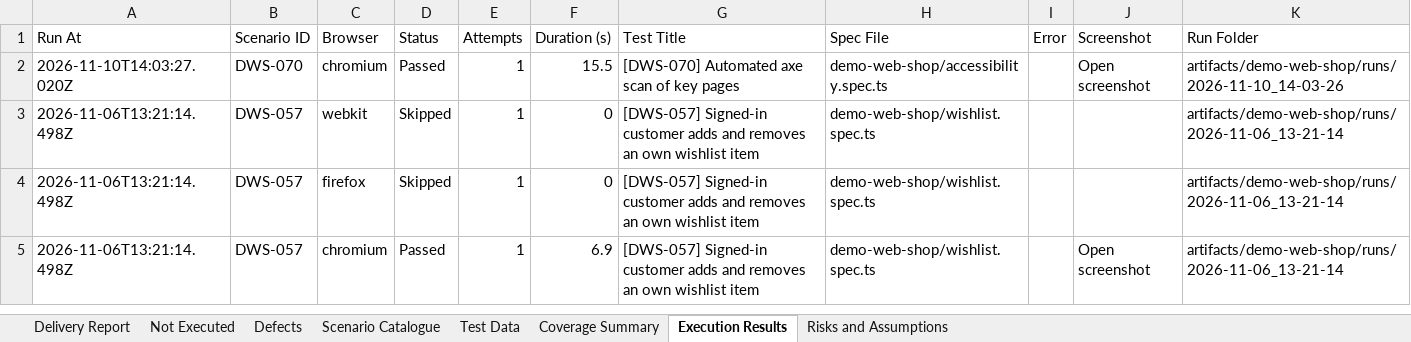
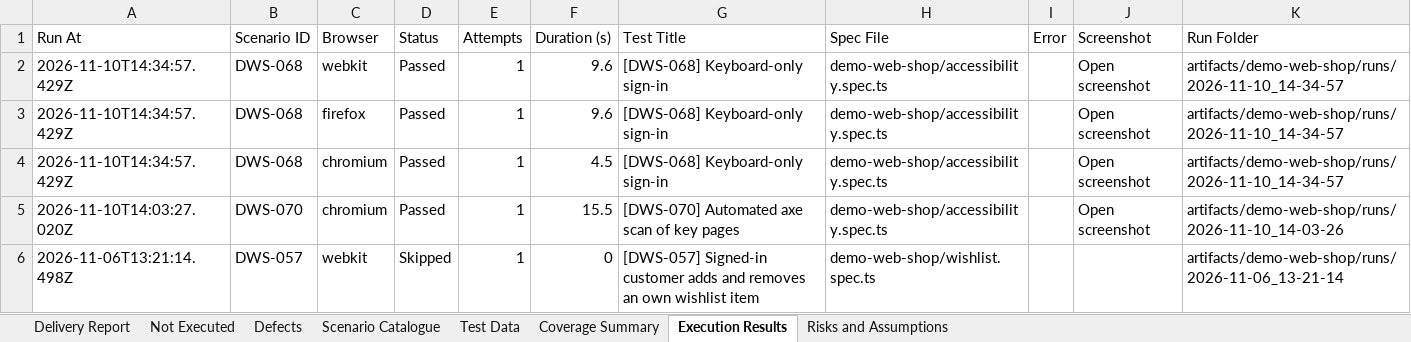
Before and after one commit to pamela-pursuit/URL-driven-Playwright-E2E-automation, an Excel workbook: test-plans/demo-web-shop/demo-web-shop-e2e-scenarios.xlsx, sheet Execution Results, drawn as a sheet; only a part is shown; the shorter side is filled out with more unchanged rows; values as stored, in another font and other column widths than the file's, no cell formats; the diff names each change by its address in the sheet, - before the commit and + after, or states it on an @@ line.

```diff
--- a/test-plans/demo-web-shop/demo-web-shop-e2e-scenarios.xlsx (sheet Execution Results)
+++ b/test-plans/demo-web-shop/demo-web-shop-e2e-scenarios.xlsx (sheet Execution Results)
+row 2: 2026-11-10T14:34:57.429Z | DWS-068 | webkit | Passed | 1 | 9.6 | [DWS-068] Keyboard-only sign-in | demo-web-shop/accessibility.spec.ts |  | Open screenshot | artifacts/demo-web-shop/runs/2026-11-10_14-34-57
+row 3: 2026-11-10T14:34:57.429Z | DWS-068 | firefox | Passed | 1 | 9.6 | [DWS-068] Keyboard-only sign-in | demo-web-shop/accessibility.spec.ts |  | Open screenshot | artifacts/demo-web-shop/runs/2026-11-10_14-34-57
+row 4: 2026-11-10T14:34:57.429Z | DWS-068 | chromium | Passed | 1 | 4.5 | [DWS-068] Keyboard-only sign-in | demo-web-shop/accessibility.spec.ts |  | Open screenshot | artifacts/demo-web-shop/runs/2026-11-10_14-34-57
```
Also changed, not shown: sheet Delivery Report, sheet Defects, sheet Risks and Assumptions, sheet Coverage Summary, sheet Scenario Catalogue, cell formats, 4 other files.
